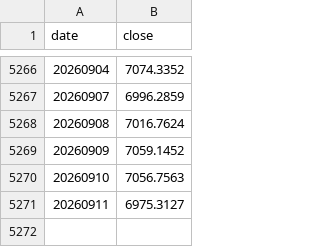
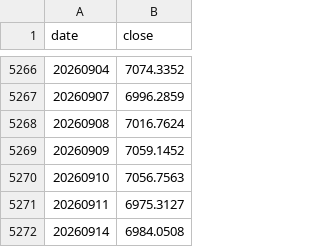
Before and after one commit to wwww1998/earl-etf-dashboard, a CSV file: cache/cni399371.csv, drawn as a sheet; only a part is shown, gaps mark what is left out.

```diff
--- a/cache/cni399371.csv
+++ b/cache/cni399371.csv
@@ -5271 +5271,2 @@ date,close
 20260911,6975.3127
+20260914,6984.0508
```
Also changed, not shown: cache/cni399370.csv, cache/csi931586CNY01.csv, 28 other files.
